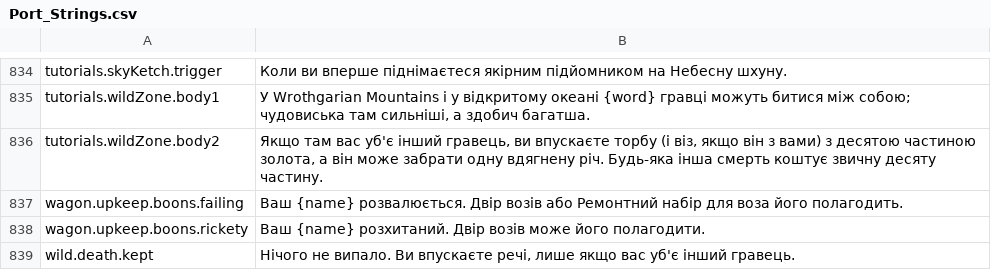
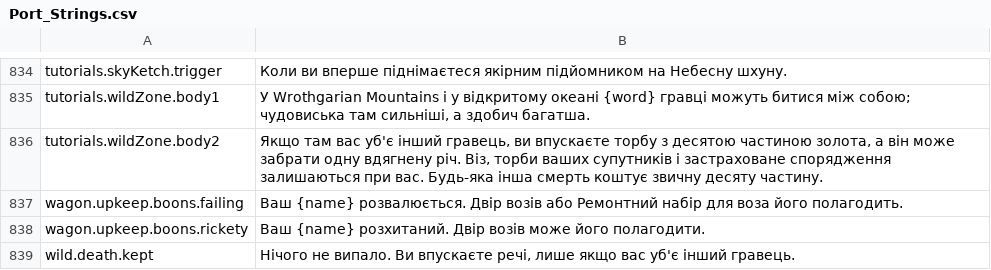
Before and after one commit to Lattymoy/daggerfall-js-source, a CSV file: locales/uk/Port_Strings.csv, drawn as a sheet; only a part is shown, gaps mark what is left out.

```diff
--- a/locales/uk/Port_Strings.csv
+++ b/locales/uk/Port_Strings.csv
@@ -835,3 +835,3 @@ tutorials.skyKetch.trigger,"Коли ви вперше піднімаєтеся
 tutorials.wildZone.body1,"У Wrothgarian Mountains і у відкритому океані {word} гравці можуть битися між собою; чудовиська там сильніші, а здобич багатша."
-tutorials.wildZone.body2,"Якщо там вас уб'є інший гравець, ви впускаєте торбу (і віз, якщо він з вами) з десятою частиною золота, а він може забрати одну вдягнену річ. Будь-яка інша смерть коштує звичну десяту частину."
+tutorials.wildZone.body2,"Якщо там вас уб'є інший гравець, ви впускаєте торбу з десятою частиною золота, а він може забрати одну вдягнену річ. Віз, торби ваших супутників і застраховане спорядження залишаються при вас. Будь-яка інша смерть коштує звичну десяту частину."
 wagon.upkeep.boons.failing,"Ваш {name} розвалюється. Двір возів або Ремонтний набір для воза його полагодить."
```
Also changed, not shown: locales/el/Port_Strings.csv, locales/hu/Port_Strings.csv, 37 other files.
